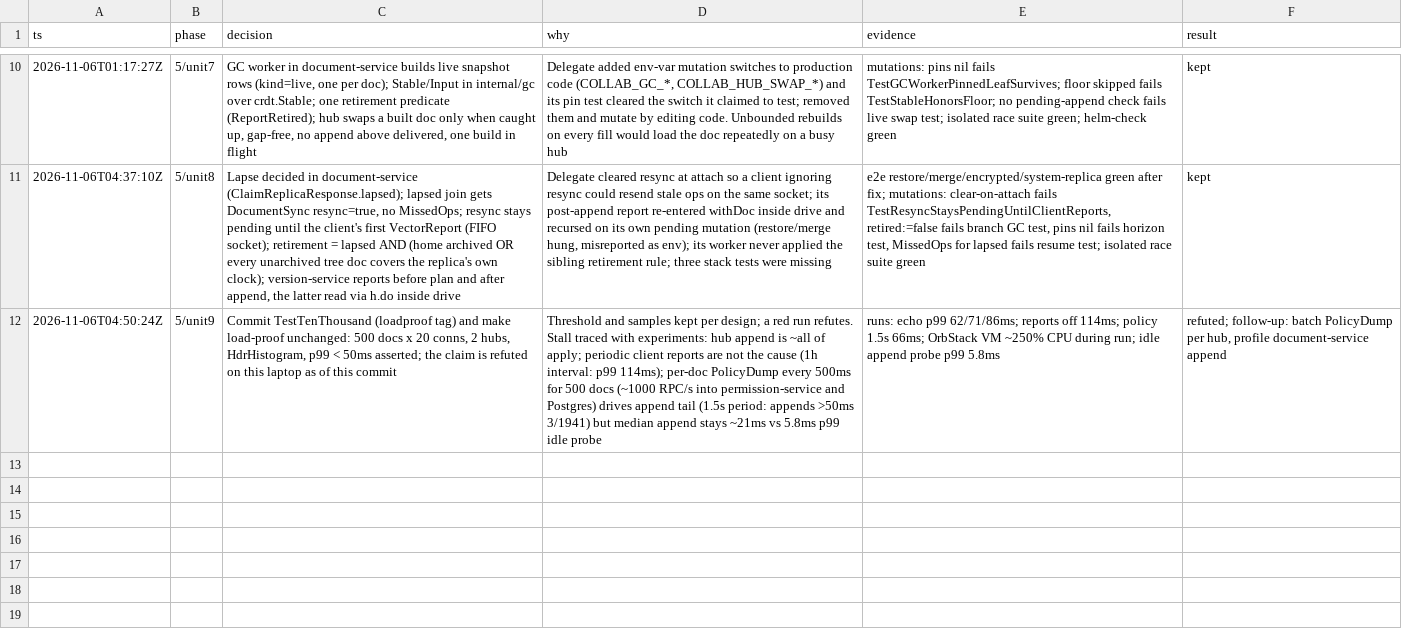
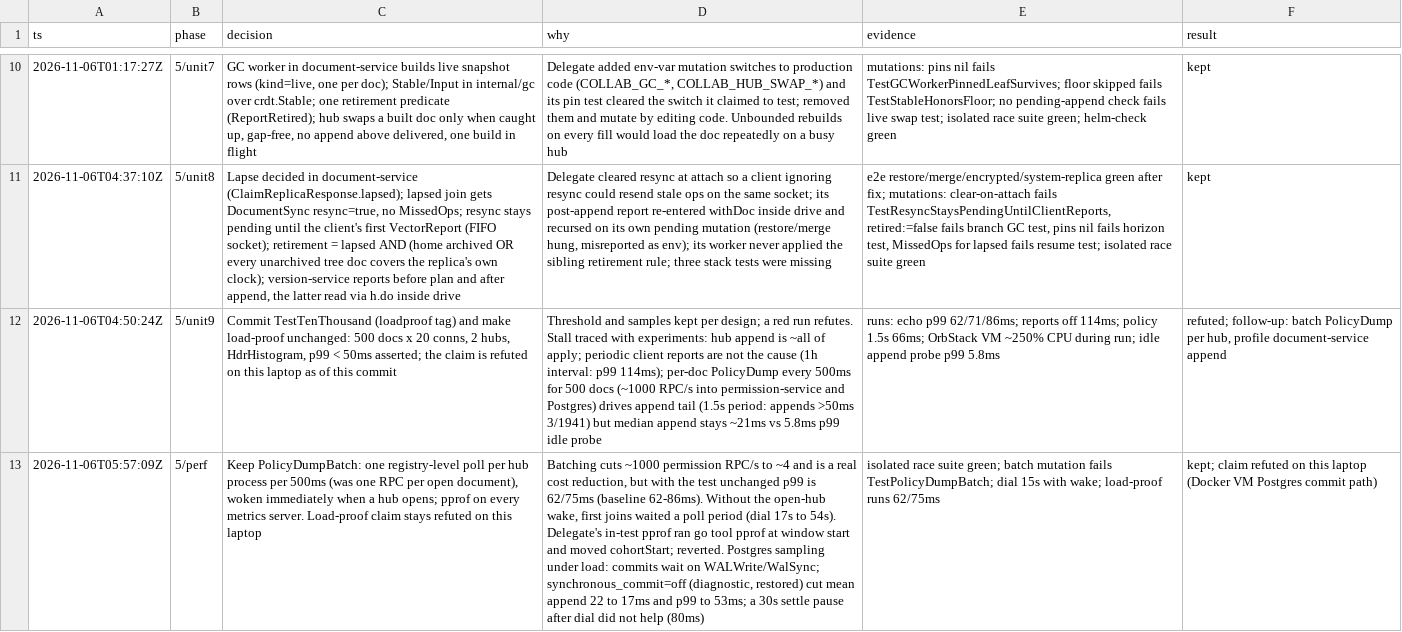
Before and after one commit to rowjay007/collab-sphere, a TSV file: docs/phase5-decisions.tsv, drawn as a sheet; only a part is shown, gaps mark what is left out; the diff names each change by its address in the sheet, - before the commit and + after, or states it on an @@ line.

```diff
--- a/docs/phase5-decisions.tsv
+++ b/docs/phase5-decisions.tsv
+row 13: 2026-11-06T05:57:09Z | 5/perf | Keep PolicyDumpBatch: one registry-level poll per hub process per 500ms (was one RPC per open document), woken immediately when a hub opens; pprof on every metrics server. Load-proof claim stays refuted on this laptop | Batching cuts ~1000 permission RPC/s to ~4 and is a real cost reduction, but with the test unchanged p99 is 62/75ms (baseline 62-86ms). Without the open-hub wake, first joins waited a poll period (dial 17s to 54s). Delegate's in-test pprof ran go tool pprof at window start and moved cohortStart; reverted. Postgres sampling under load: commits wait on WALWrite/WalSync; synchronous_commit=off (diagnostic, restored) cut mean append 22 to 17ms and p99 to 53ms; a 30s settle pause after dial did not help (80ms) | isolated race suite green; batch mutation fails TestPolicyDumpBatch; dial 15s with wake; load-proof runs 62/75ms | kept; claim refuted on this laptop (Docker VM Postgres commit path)
```
Also changed, not shown: 18 other files.
